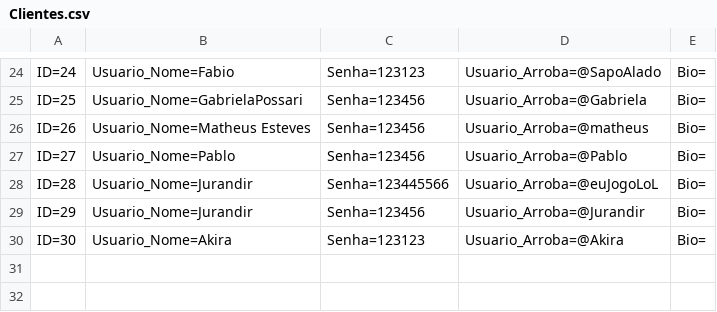
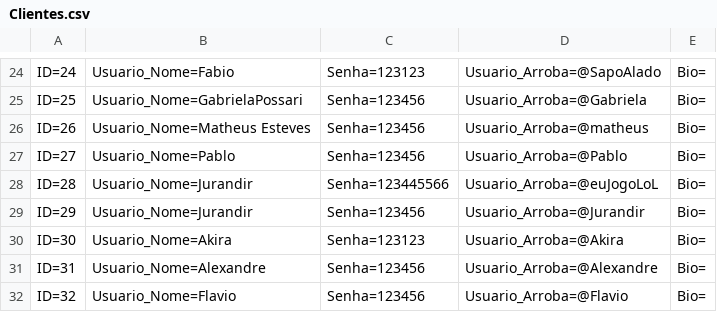
Before and after one commit to LiviaSibi/TecTecTec, a CSV file: Database/Clientes.csv, drawn as a sheet; only a part is shown, gaps mark what is left out; the diff names each change by its address in the sheet, - before the commit and + after, or states it on an @@ line.

```diff
--- a/Database/Clientes.csv
+++ b/Database/Clientes.csv
+row 31: ID=31 | Usuario_Nome=Alexandre | Senha=123456 | Usuario_Arroba=@Alexandre | Bio=
+row 32: ID=32 | Usuario_Nome=Flavio | Senha=123456 | Usuario_Arroba=@Flavio | Bio=
```
Also changed, not shown: Database/Posts.csv, 2 other files.
